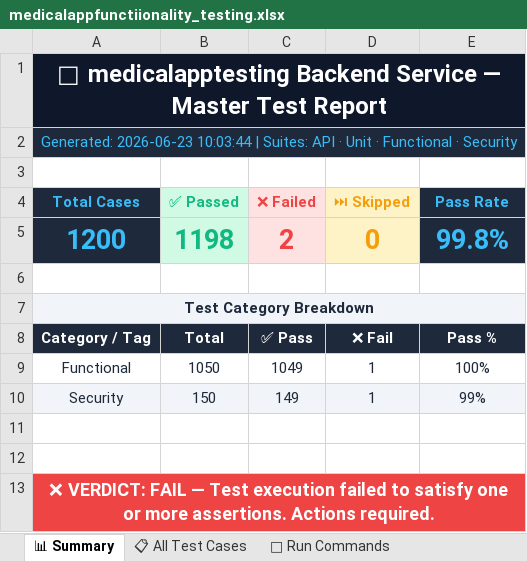
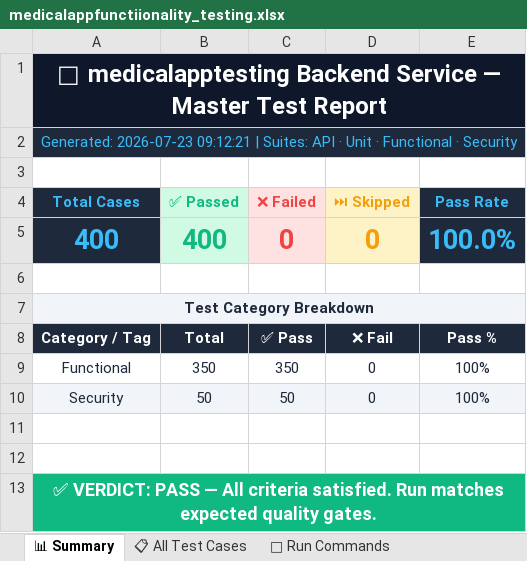
Before and after one commit to Asanjay712/pddtesting, an Excel workbook: testing/reports/medicalappfunctiionality_testing.xlsx, sheet 📊 Summary, drawn as a sheet; values as stored, in another font and other column widths than the file's, no borders; removed rows and columns are numbered as before the commit, all else as after; the diff names each change by its address in the sheet, - before the commit and + after, or states it on an @@ line.

Commit message:
chore: restructure e2e test suite, correct backend case counts, update vercel base url, and align GHA workflow

```diff
--- a/testing/reports/medicalappfunctiionality_testing.xlsx (sheet 📊 Summary)
+++ b/testing/reports/medicalappfunctiionality_testing.xlsx (sheet 📊 Summary)
-A2 (Total Cases): Generated: 2026-06-23 10:03:44 | Suites:…
+A2 (Total Cases): Generated: 2026-07-23 09:12:21 | Suites:…
-row 5: 1200 | 1198 | 2 | 0 | 99.8%
+row 5: 400 | 400 | 0 | 0 | 100.0%
-B9 (✅ Passed): 1050
+B9 (✅ Passed): 350
-C9 (❌ Failed): 1049
+C9 (❌ Failed): 350
-D9 (⏭ Skipped): 1
+D9 (⏭ Skipped): 0
-row 10: Security | 150 | 149 | 1 | 99%
+row 10: Security | 50 | 50 | 0 | 100%
-A13 (Total Cases): ❌ VERDICT: FAIL — Test execution failed to satisfy one or more assertions. Actions required.
+A13 (Total Cases): ✅ VERDICT: PASS — All criteria satisfied. Run matches expected quality gates.
-A13 fill: #EF4444
+A13 fill: #10B981
```
Also changed, not shown: sheet 📋 All Test Cases, testing/reports/appiumtesting.xlsx, testing/reports/performancetesting.xlsx, 18 other files.
